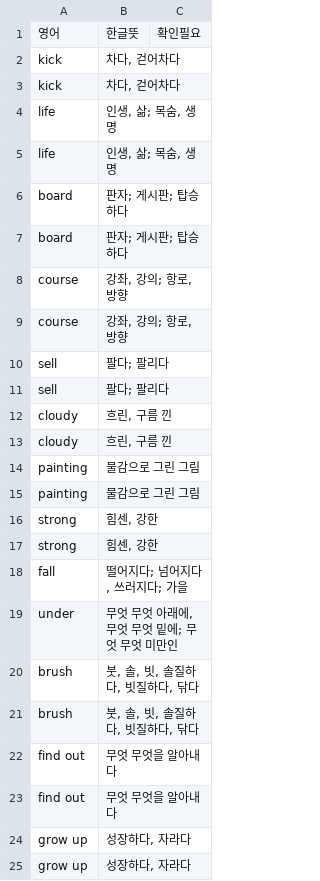
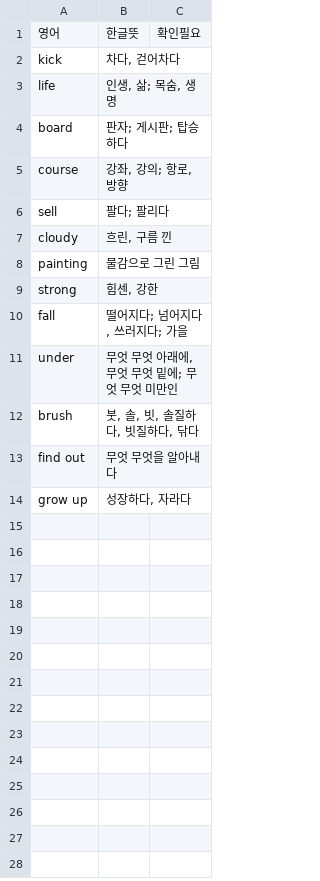
Before and after one commit to teddy706/voca_learning, a CSV file: voca_mp3/능률보카_중등기본_DAY_13_표제어_뜻_review.csv, drawn as a sheet.

```diff
--- a/voca_mp3/능률보카_중등기본_DAY_13_표제어_뜻_review.csv
+++ b/voca_mp3/능률보카_중등기본_DAY_13_표제어_뜻_review.csv
@@ -2,16 +2,8 @@
 kick,"차다, 걷어차다",
-kick,"차다, 걷어차다",
-life,"인생, 삶; 목숨, 생명",
 life,"인생, 삶; 목숨, 생명",
 board,판자; 게시판; 탑승하다,
-board,판자; 게시판; 탑승하다,
-course,"강좌, 강의; 항로, 방향",
 course,"강좌, 강의; 항로, 방향",
 sell,팔다; 팔리다,
-sell,팔다; 팔리다,
-cloudy,"흐린, 구름 낀",
 cloudy,"흐린, 구름 낀",
 painting,물감으로 그린 그림,
-painting,물감으로 그린 그림,
-strong,"힘센, 강한",
 strong,"힘센, 강한",
@@ -20,6 +12,3 @@ under,"무엇 무엇 아래에, 무엇 무엇 밑에; 무엇 무엇 미만인",
 brush,"붓, 솔, 빗, 솔질하다, 빗질하다, 닦다",
-brush,"붓, 솔, 빗, 솔질하다, 빗질하다, 닦다",
 find out,무엇 무엇을 알아내다,
-find out,무엇 무엇을 알아내다,
-grow up,"성장하다, 자라다",
 grow up,"성장하다, 자라다",
```
Also changed, not shown: voca_mp3/능률보카_중등기본_DAY_10_표제어_뜻_review.csv, voca_mp3/능률보카_중등기본_DAY_15_표제어_뜻_review.csv, 24 other files.
